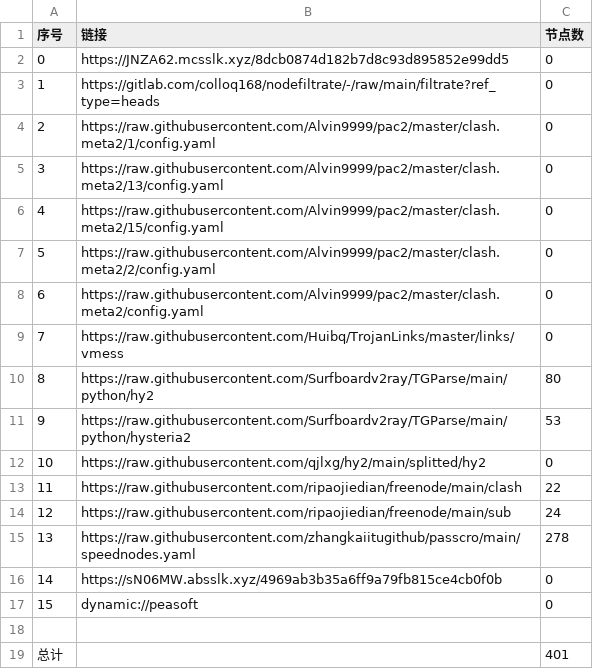
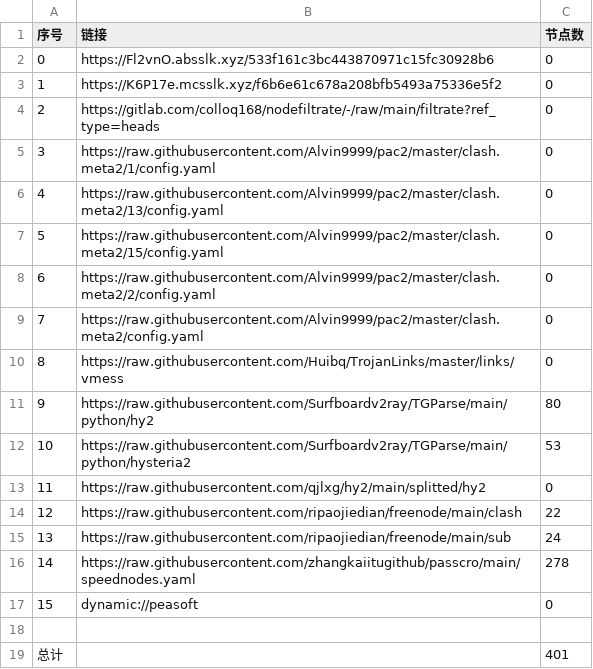
Before and after one commit to hicass-1102/AutoMergePublicNodes, a CSV file: list_result.csv, drawn as a sheet; removed rows and columns are numbered as before the commit, all else as after; the diff names each change by its address in the sheet, - before the commit and + after, or states it on an @@ line.

```diff
--- a/list_result.csv
+++ b/list_result.csv
+row 2: 0 | https://Fl2vnO.absslk.xyz/533f161c3bc443870971c15fc30928b6 | 0
@@ column A (序号) renumbered between rows 3 and 16 @@
-B3 (链接): https://JNZA62.mcsslk.xyz/8dcb0874d182b7d8c93d895852e99dd5
+B3 (链接): https://K6P17e.mcsslk.xyz/f6b6e61c678a208bfb5493a75336e5f2
-row 16: 14 | https://sN06MW.absslk.xyz/4969ab3b35a6ff9a79fb815ce4cb0f0b | 0
```
Also changed, not shown: 25 other files.
